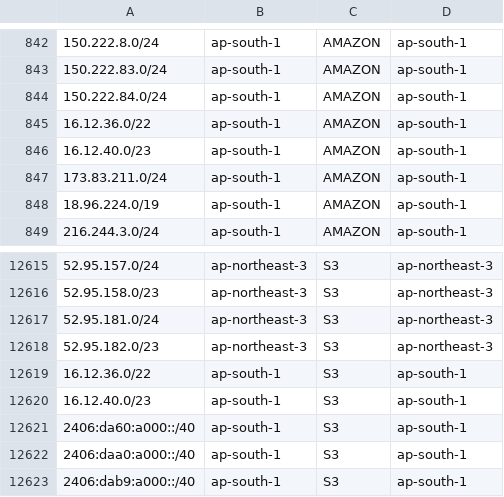
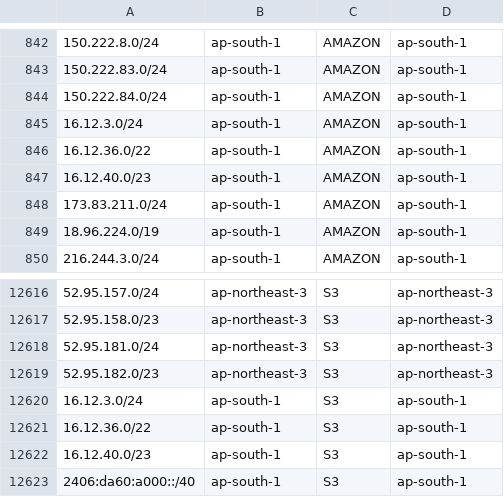
Before and after one commit to KustoKing/known-ip-addresses, a CSV file: cloud-ip-ranges/aws-service-tags.csv, drawn as a sheet; only a part is shown, gaps mark what is left out; the shorter side is filled out with more unchanged rows; the diff names each change by its address in the sheet, - before the commit and + after, or states it on an @@ line.

```diff
--- a/cloud-ip-ranges/aws-service-tags.csv
+++ b/cloud-ip-ranges/aws-service-tags.csv
+row 845: 16.12.3.0/24 | ap-south-1 | AMAZON | ap-south-1
+row 12620: 16.12.3.0/24 | ap-south-1 | S3 | ap-south-1
```
